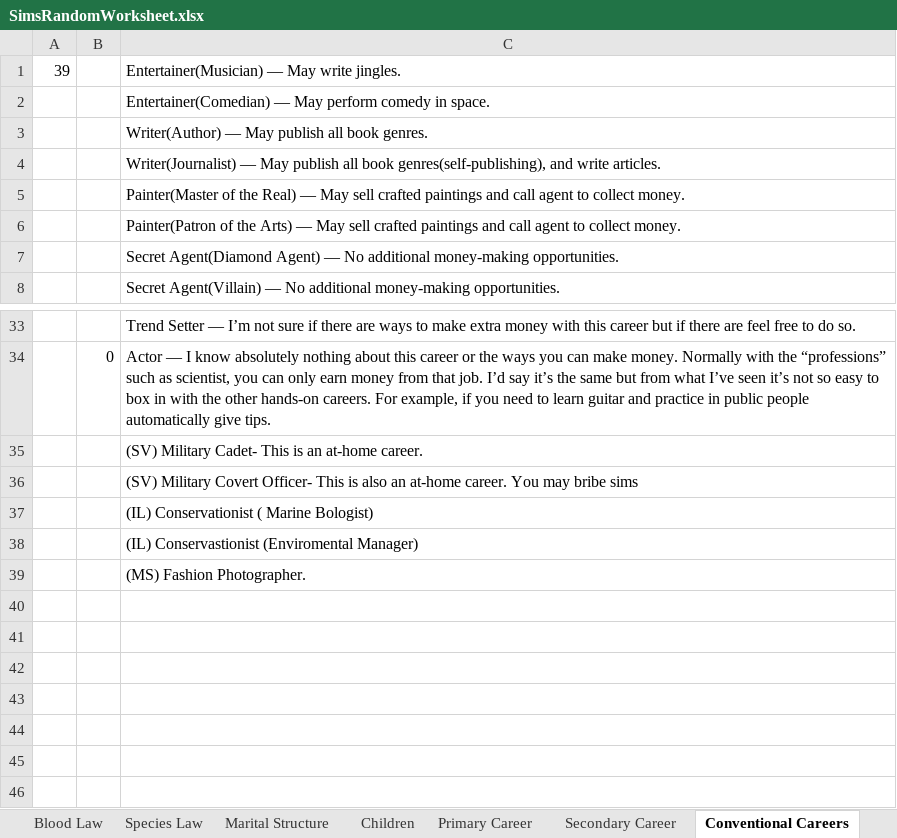
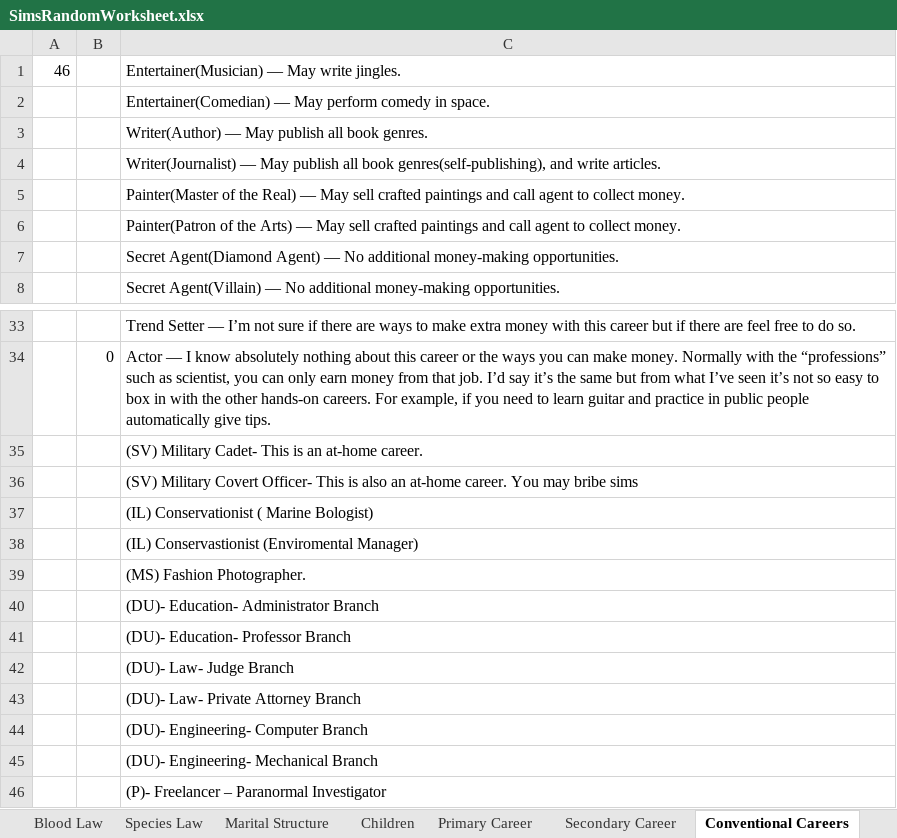
Before and after one commit to sarahb222/sims-4-random-legacy-roller-2, an Excel workbook: SimsRandomWorksheet.xlsx, sheet Conventional Careers, drawn as a sheet; only a part is shown, gaps mark what is left out; values as stored, in another font and other column widths than the file's, no borders; the diff names each change by its address in the sheet, - before the commit and + after, or states it on an @@ line.

```diff
--- a/SimsRandomWorksheet.xlsx (sheet Conventional Careers)
+++ b/SimsRandomWorksheet.xlsx (sheet Conventional Careers)
-A1: 39
+A1: 46
+row 40:  |  | (DU)- Education- Administrator Branch
+row 41:  |  | (DU)- Education- Professor Branch
+row 42:  |  | (DU)- Law- Judge Branch
+row 43:  |  | (DU)- Law- Private Attorney Branch
+row 44:  |  | (DU)- Engineering- Computer Branch
+row 45:  |  | (DU)- Engineering- Mechanical Branch
+row 46:  |  | (P)- Freelancer – Paranormal Investigator
```
Also changed, not shown: sheet Misc Fun, sheet Unconventional Careers, sheet Generation Goals, sheet Part Time Jobs.
